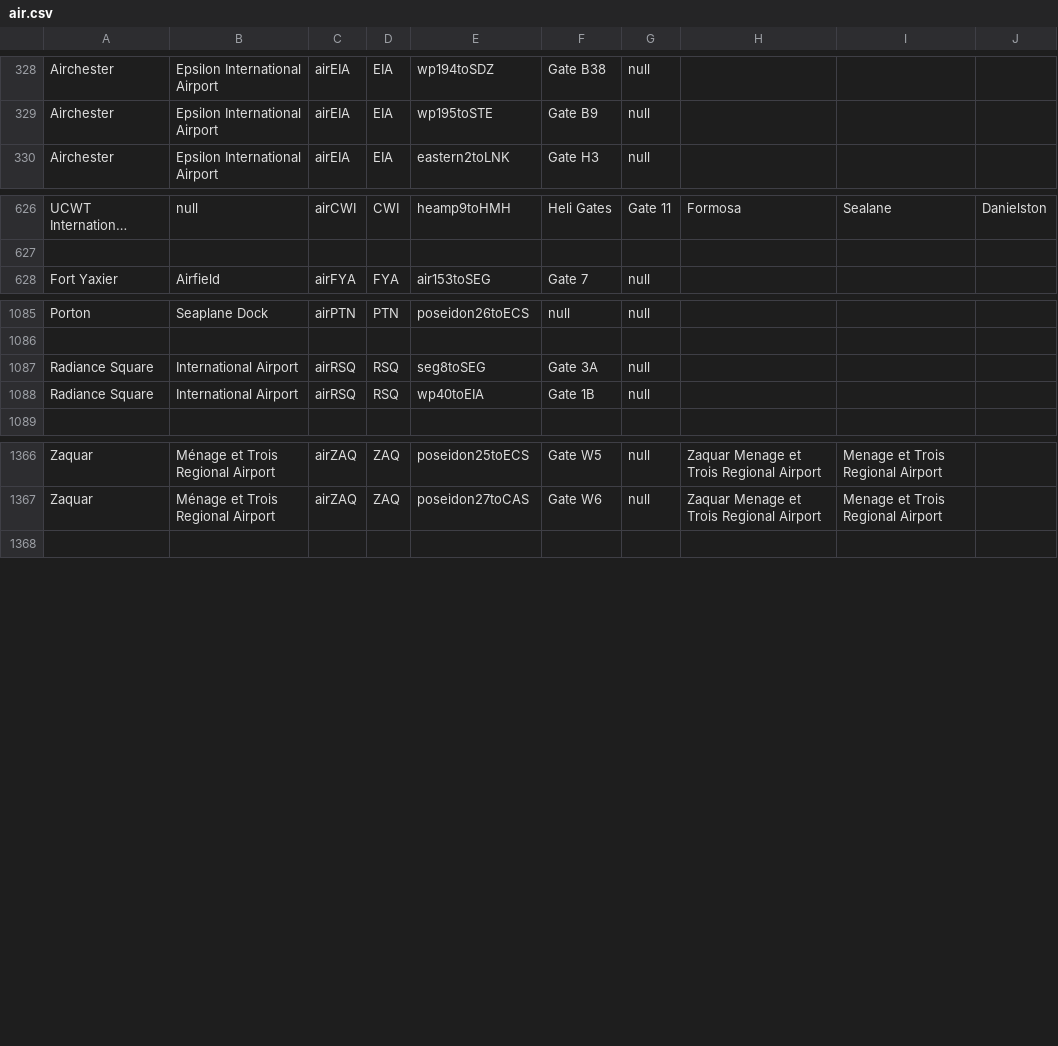
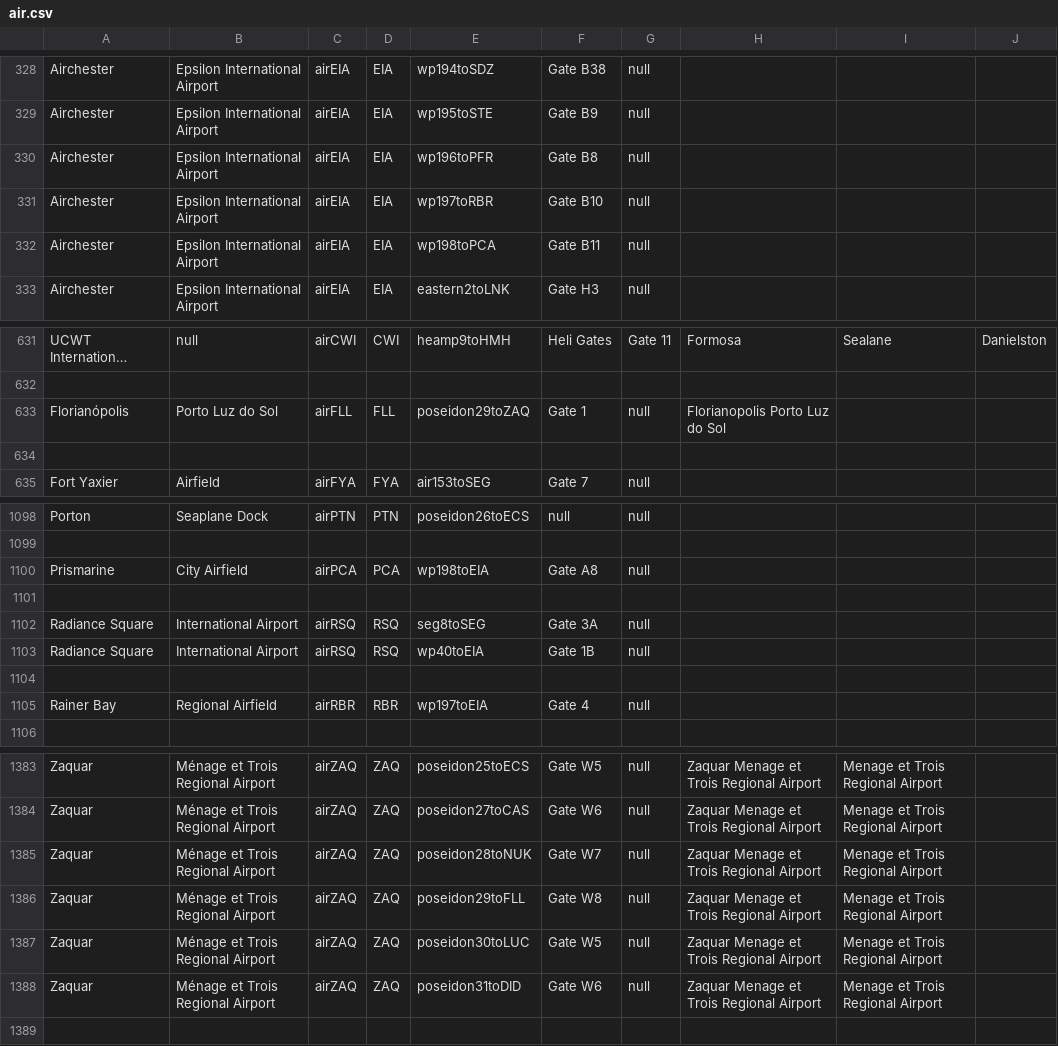
Before and after one commit to KittyCat11231/Feline-Holdings, a CSV file: src/intraroute/data/ui/stops/air.csv, drawn as a sheet; only a part is shown, gaps mark what is left out; long unchanged cells end in …; the diff covers the shown part only; the diff names each change by its address in the sheet, - before the commit and + after, or states it on an @@ line.

```diff
--- a/src/intraroute/data/ui/stops/air.csv
+++ b/src/intraroute/data/ui/stops/air.csv
+row 330: Airchester | Epsilon International Airport | airEIA | EIA | wp196toPFR | Gate B8 | null
+row 331: Airchester | Epsilon International Airport | airEIA | EIA | wp197toRBR | Gate B10 | null
+row 332: Airchester | Epsilon International Airport | airEIA | EIA | wp198toPCA | Gate B11 | null
+row 633: Florianópolis | Porto Luz do Sol | airFLL | FLL | poseidon29toZAQ | Gate 1 | null | Florianopolis Porto Luz do Sol
+row 634: (empty)
+row 1100: Prismarine | City Airfield | airPCA | PCA | wp198toEIA | Gate A8 | null
+row 1101: (empty)
+row 1104: (empty)
+row 1105: Rainer Bay | Regional Airfield | airRBR | RBR | wp197toEIA | Gate 4 | null
+row 1385: Zaquar | Ménage et Trois Regional Airport | airZAQ | ZAQ | poseidon28toNUK | Gate W7 | null | Zaquar Menage et Trois Regional Airport | Menage et Trois Regional Airport
+row 1386: Zaquar | Ménage et Trois Regional Airport | airZAQ | ZAQ | poseidon29toFLL | Gate W8 | null | Zaquar Menage et Trois Regional Airport | Menage et Trois Regional Airport
+row 1387: Zaquar | Ménage et Trois Regional Airport | airZAQ | ZAQ | poseidon30toLUC | Gate W5 | null | Zaquar Menage et Trois Regional Airport | Menage et Trois Regional Airport
+row 1388: Zaquar | Ménage et Trois Regional Airport | airZAQ | ZAQ | poseidon31toDID | Gate W6 | null | Zaquar Menage et Trois Regional Airport | Menage et Trois Regional Airport
```
Also changed, not shown: 8 added rows and 8 edited cells elsewhere in this file, src/intraroute/data/pathfinding/air.csv, src/intraroute/data/pathfinding/rail.csv, 44 other files.
